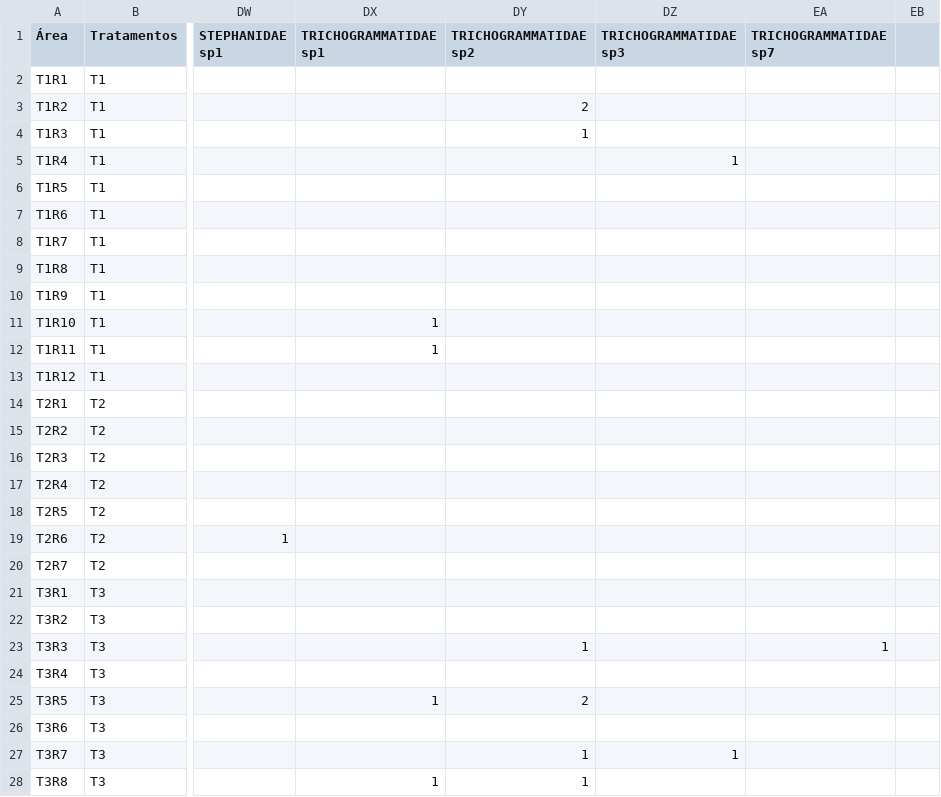
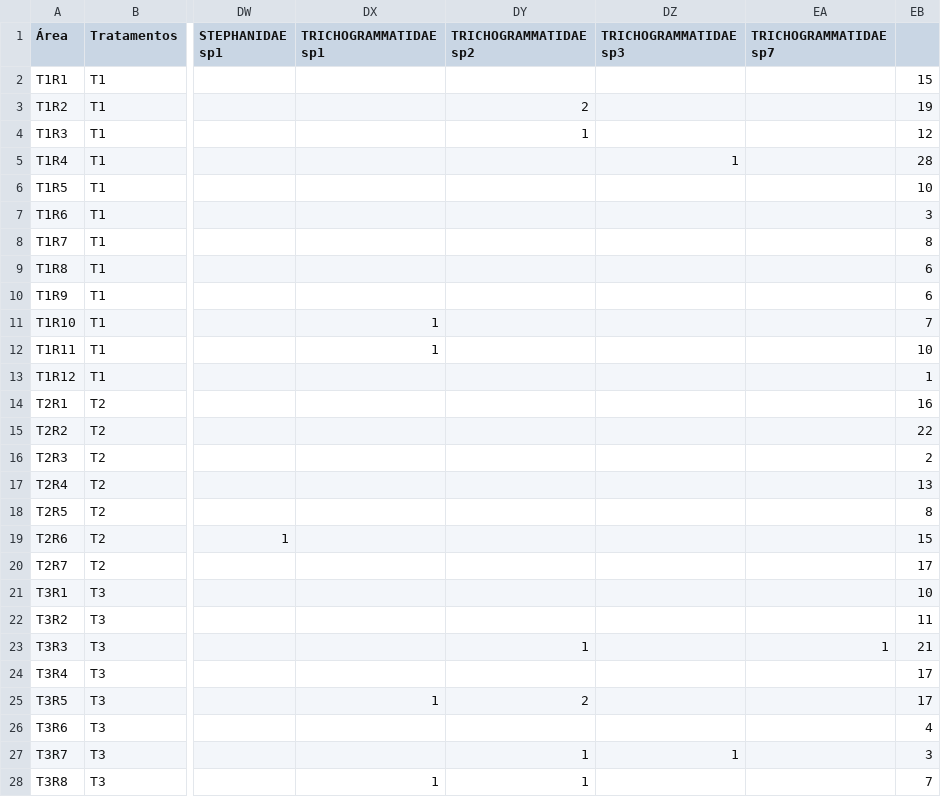
Before and after one commit to juliaflorio/AN-LISES-2025, a CSV file: H' beta_LCP_CAFE_PARASITOIDES menos 1_tabela geral.csv, drawn as a sheet; only a part is shown, gaps mark what is left out; the diff covers the shown part only; the diff names each change by its address in the sheet, - before the commit and + after, or states it on an @@ line.

Commit message:
Add files via upload

```diff
--- a/H' beta_LCP_CAFE_PARASITOIDES menos 1_tabela geral.csv
+++ b/H' beta_LCP_CAFE_PARASITOIDES menos 1_tabela geral.csv
-EB2: (empty)
+EB2: 15
-EB3: (empty)
+EB3: 19
-EB4: (empty)
+EB4: 12
-EB5: (empty)
+EB5: 28
-EB6: (empty)
+EB6: 10
-EB7: (empty)
+EB7: 3
-EB8: (empty)
+EB8: 8
-EB9:EB10: (empty)
+EB9:EB10: 6
-EB11: (empty)
+EB11: 7
-EB12: (empty)
+EB12: 10
-EB13: (empty)
+EB13: 1
-EB14: (empty)
+EB14: 16
-EB15: (empty)
+EB15: 22
-EB16: (empty)
+EB16: 2
-EB17: (empty)
+EB17: 13
-EB18: (empty)
+EB18: 8
-EB19: (empty)
+EB19: 15
-EB20: (empty)
+EB20: 17
-EB21: (empty)
+EB21: 10
-EB22: (empty)
+EB22: 11
-EB23: (empty)
+EB23: 21
-EB24:EB25: (empty)
+EB24:EB25: 17
-EB26: (empty)
+EB26: 4
-EB27: (empty)
+EB27: 3
-EB28: (empty)
+EB28: 7
```
Also changed, not shown: 4 edited cells elsewhere in this file.
